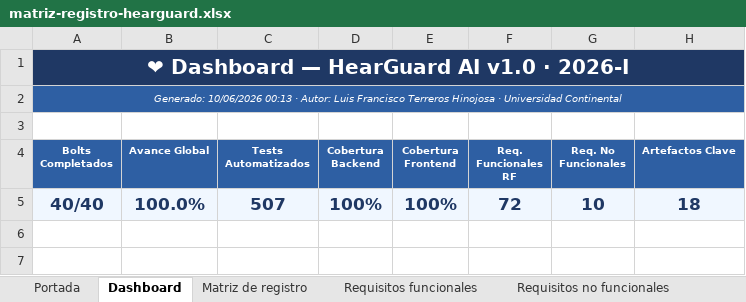
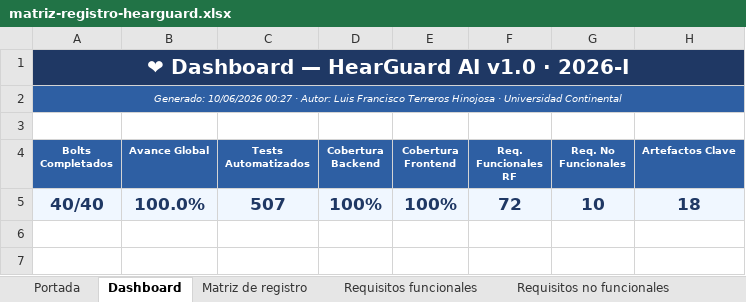
Before and after one commit to hatWHITE-UwU/hearguard-ai, an Excel workbook: docs/matriz-registro-hearguard.xlsx, sheet Dashboard, drawn as a sheet; only a part is shown; values as stored, in another font and other column widths than the file's, no borders; charts and pictures not drawn; the diff names each change by its address in the sheet, - before the commit and + after, or states it on an @@ line.

```diff
--- a/docs/matriz-registro-hearguard.xlsx (sheet Dashboard)
+++ b/docs/matriz-registro-hearguard.xlsx (sheet Dashboard)
-A2 (Bolts Completados): Generado: 10/06/2026 00:13 · Autor:…
+A2 (Bolts Completados): Generado: 10/06/2026 00:27 · Autor:…
```
Also changed, not shown: sheet Portada, 2 other files.
